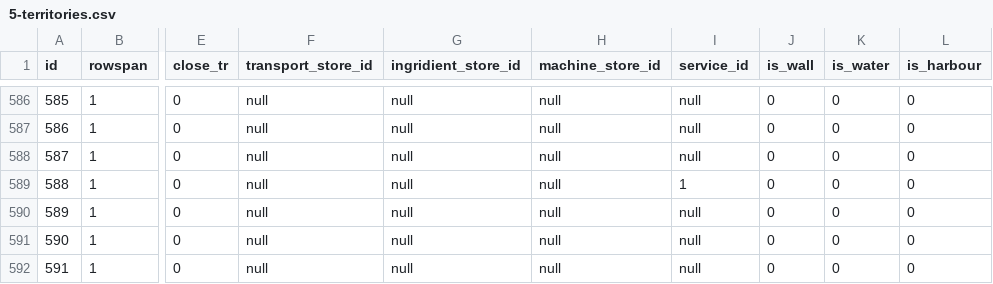
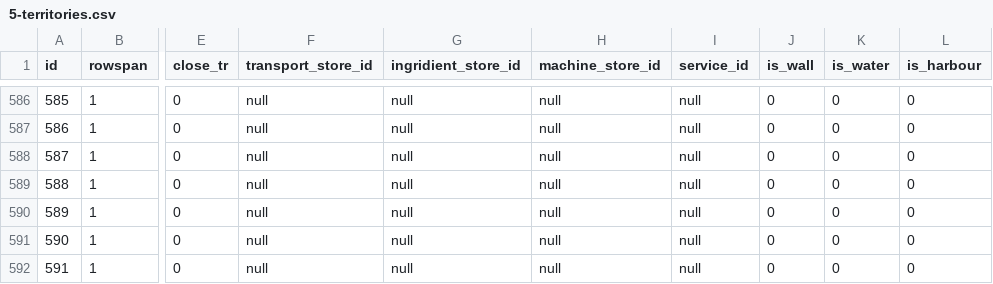
Before and after one commit to Theofilusarifin/Gamebes_IGXXX, a CSV file: database/data/5-territories.csv, drawn as a sheet; only a part is shown, gaps mark what is left out; the diff names each change by its address in the sheet, - before the commit and + after, or states it on an @@ line.

```diff
--- a/database/data/5-territories.csv
+++ b/database/data/5-territories.csv
-I589 (service_id): 1
+I589 (service_id): null
```
Also changed, not shown: 19 other files.
